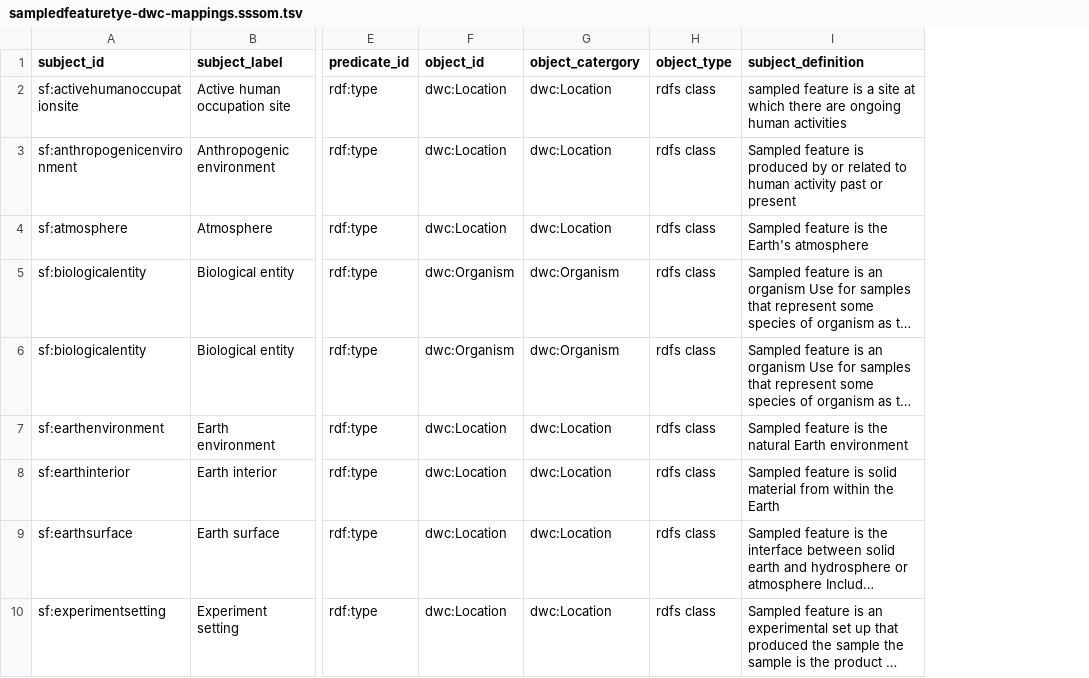
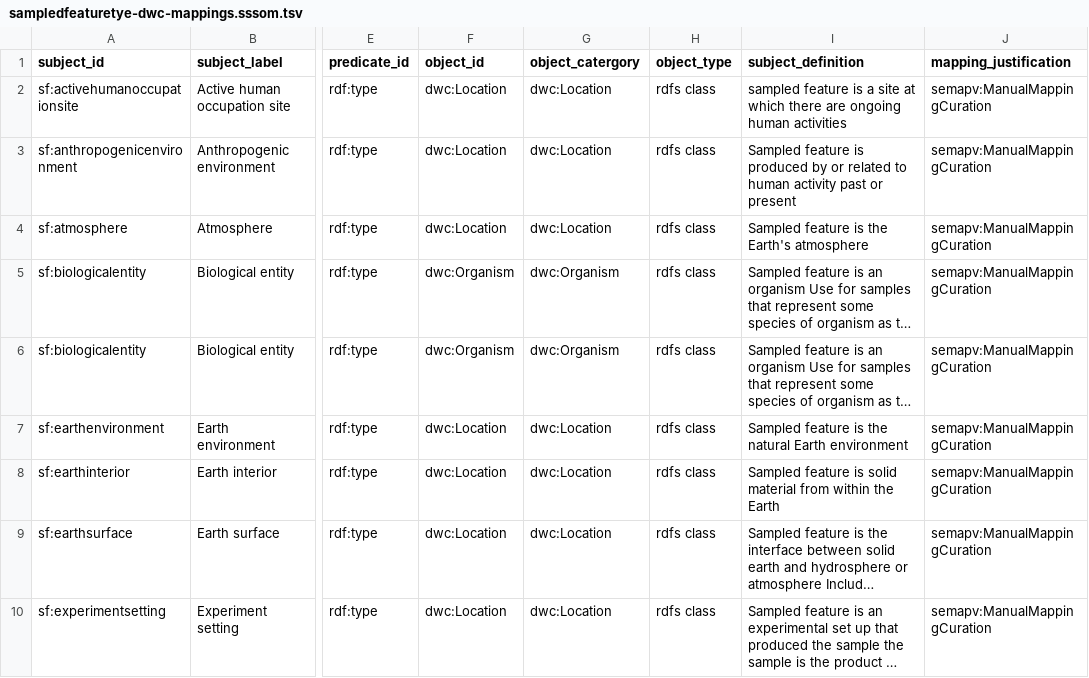
Before and after one commit to isamplesorg/isamples-darwin-core-mappings, a TSV file: dwc-mappings/sampledfeaturetye-dwc-mappings.sssom.tsv, drawn as a sheet; only a part is shown, gaps mark what is left out; long unchanged cells end in …; the diff names each change by its address in the sheet, - before the commit and + after, or states it on an @@ line.

Commit message:
Update sampledfeaturetye-dwc-mappings.sssom.tsv

```diff
--- a/dwc-mappings/sampledfeaturetye-dwc-mappings.sssom.tsv
+++ b/dwc-mappings/sampledfeaturetye-dwc-mappings.sssom.tsv
+column J (mapping_justification), rows 2-10: all semapv:ManualMappingCuration
```
